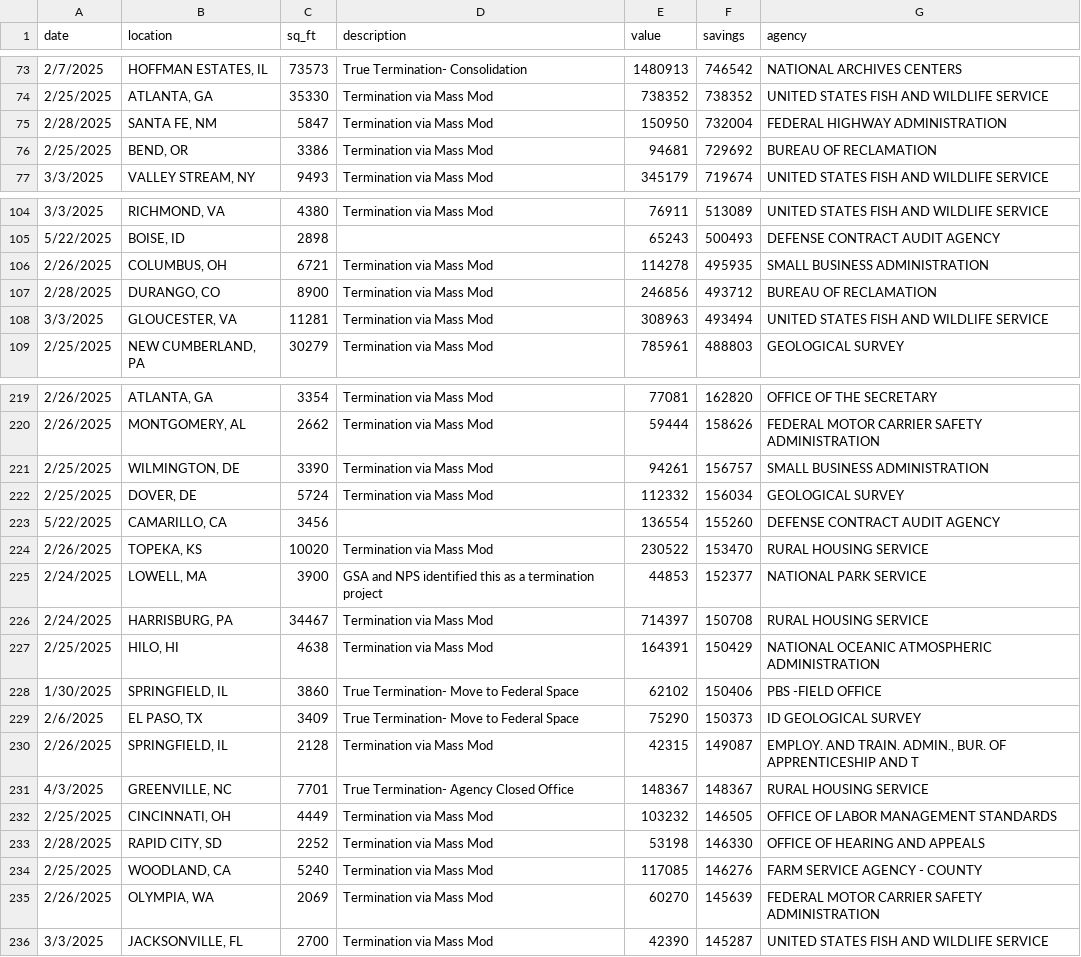
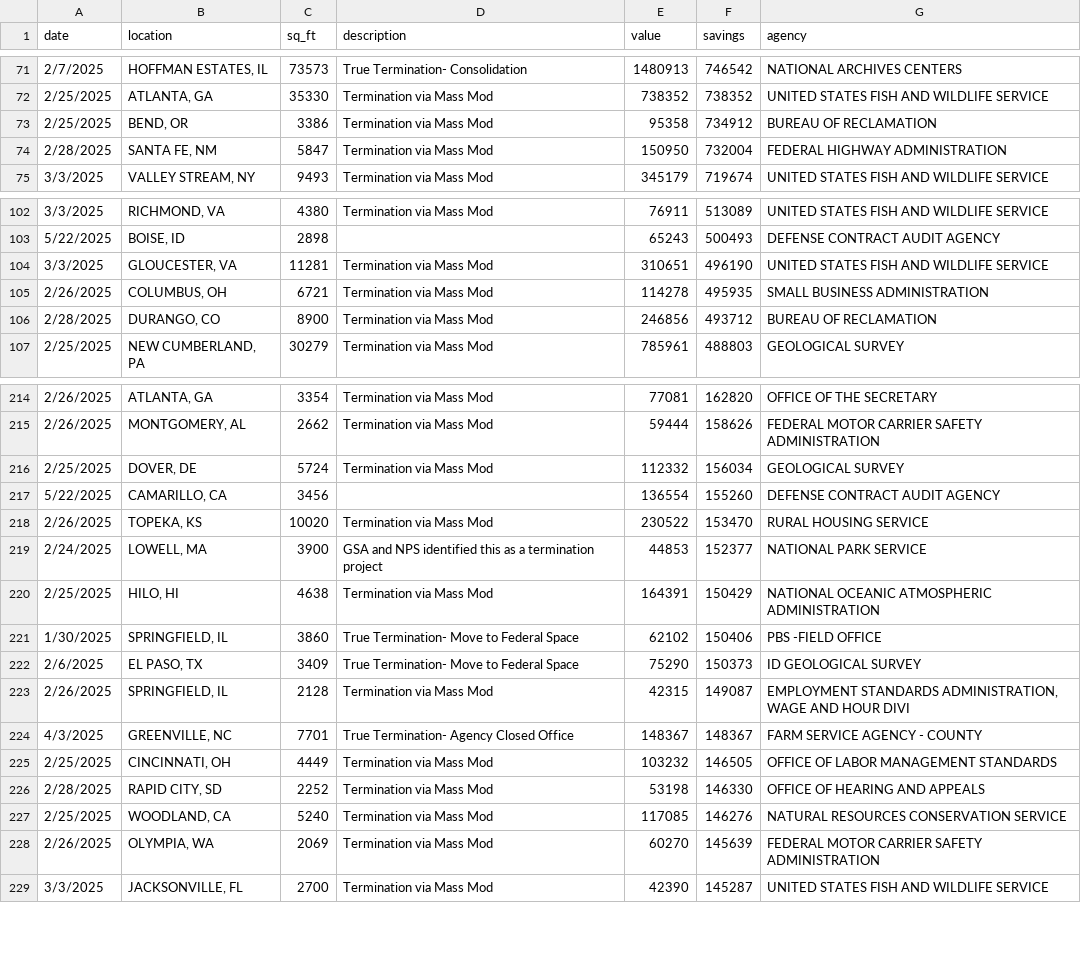
Before and after one commit to maclover7/fedgov, a CSV file: data/leases.csv, drawn as a sheet; only a part is shown, gaps mark what is left out; the diff covers the shown part only.

```diff
--- a/data/leases.csv
+++ b/data/leases.csv
@@ -74,4 +72,4 @@ date,location,sq_ft,description,value,savings,agency
 2/25/2025,"ATLANTA, GA",35330,Termination via Mass Mod,738352,738352,UNITED STATES FISH AND WILDLIFE SERVICE
+2/25/2025,"BEND, OR",3386,Termination via Mass Mod,95358,734912,BUREAU OF RECLAMATION
 2/28/2025,"SANTA FE, NM",5847,Termination via Mass Mod,150950,732004,FEDERAL HIGHWAY ADMINISTRATION
-2/25/2025,"BEND, OR",3386,Termination via Mass Mod,94681,729692,BUREAU OF RECLAMATION
 3/3/2025,"VALLEY STREAM, NY",9493,Termination via Mass Mod,345179,719674,UNITED STATES FISH AND WILDLIFE SERVICE
@@ -105,5 +103,5 @@ date,location,sq_ft,description,value,savings,agency
 5/22/2025,"BOISE, ID",2898,,65243,500493,DEFENSE CONTRACT AUDIT AGENCY
+3/3/2025,"GLOUCESTER, VA",11281,Termination via Mass Mod,310651,496190,UNITED STATES FISH AND WILDLIFE SERVICE
 2/26/2025,"COLUMBUS, OH",6721,Termination via Mass Mod,114278,495935,SMALL BUSINESS ADMINISTRATION
 2/28/2025,"DURANGO, CO",8900,Termination via Mass Mod,246856,493712,BUREAU OF RECLAMATION
-3/3/2025,"GLOUCESTER, VA",11281,Termination via Mass Mod,308963,493494,UNITED STATES FISH AND WILDLIFE SERVICE
 2/25/2025,"NEW CUMBERLAND, PA",30279,Termination via Mass Mod,785961,488803,GEOLOGICAL SURVEY
@@ -220,3 +215,2 @@ date,location,sq_ft,description,value,savings,agency
 2/26/2025,"MONTGOMERY, AL",2662,Termination via Mass Mod,59444,158626,FEDERAL MOTOR CARRIER SAFETY ADMINISTRATION
-2/25/2025,"WILMINGTON, DE",3390,Termination via Mass Mod,94261,156757,SMALL BUSINESS ADMINISTRATION
 2/25/2025,"DOVER, DE",5724,Termination via Mass Mod,112332,156034,GEOLOGICAL SURVEY
@@ -225,3 +219,2 @@ date,location,sq_ft,description,value,savings,agency
 2/24/2025,"LOWELL, MA",3900,GSA and NPS identified this as a termination project,44853,152377,NATIONAL PARK SERVICE
-2/24/2025,"HARRISBURG, PA",34467,Termination via Mass Mod,714397,150708,RURAL HOUSING SERVICE
 2/25/2025,"HILO, HI",4638,Termination via Mass Mod,164391,150429,NATIONAL OCEANIC ATMOSPHERIC ADMINISTRATION
@@ -229,7 +222,7 @@ date,location,sq_ft,description,value,savings,agency
 2/6/2025,"EL PASO, TX",3409,True Termination- Move to Federal Space,75290,150373,ID GEOLOGICAL SURVEY
-2/26/2025,"SPRINGFIELD, IL",2128,Termination via Mass Mod,42315,149087,"EMPLOY. AND TRAIN. ADMIN., BUR. OF APPRENTICESHIP AND T"
-4/3/2025,"GREENVILLE, NC",7701,True Termination- Agency Closed Office,148367,148367,RURAL HOUSING SERVICE
+2/26/2025,"SPRINGFIELD, IL",2128,Termination via Mass Mod,42315,149087,"EMPLOYMENT STANDARDS ADMINISTRATION, WAGE AND HOUR DIVI"
+4/3/2025,"GREENVILLE, NC",7701,True Termination- Agency Closed Office,148367,148367,FARM SERVICE AGENCY - COUNTY
 2/25/2025,"CINCINNATI, OH",4449,Termination via Mass Mod,103232,146505,OFFICE OF LABOR MANAGEMENT STANDARDS
 2/28/2025,"RAPID CITY, SD",2252,Termination via Mass Mod,53198,146330,OFFICE OF HEARING AND APPEALS
-2/25/2025,"WOODLAND, CA",5240,Termination via Mass Mod,117085,146276,FARM SERVICE AGENCY - COUNTY
+2/25/2025,"WOODLAND, CA",5240,Termination via Mass Mod,117085,146276,NATURAL RESOURCES CONSERVATION SERVICE
 2/26/2025,"OLYMPIA, WA",2069,Termination via Mass Mod,60270,145639,FEDERAL MOTOR CARRIER SAFETY ADMINISTRATION
```
Also changed, not shown: 3 added rows, 10 removed rows and 40 edited cells elsewhere in this file, 1 other file.
